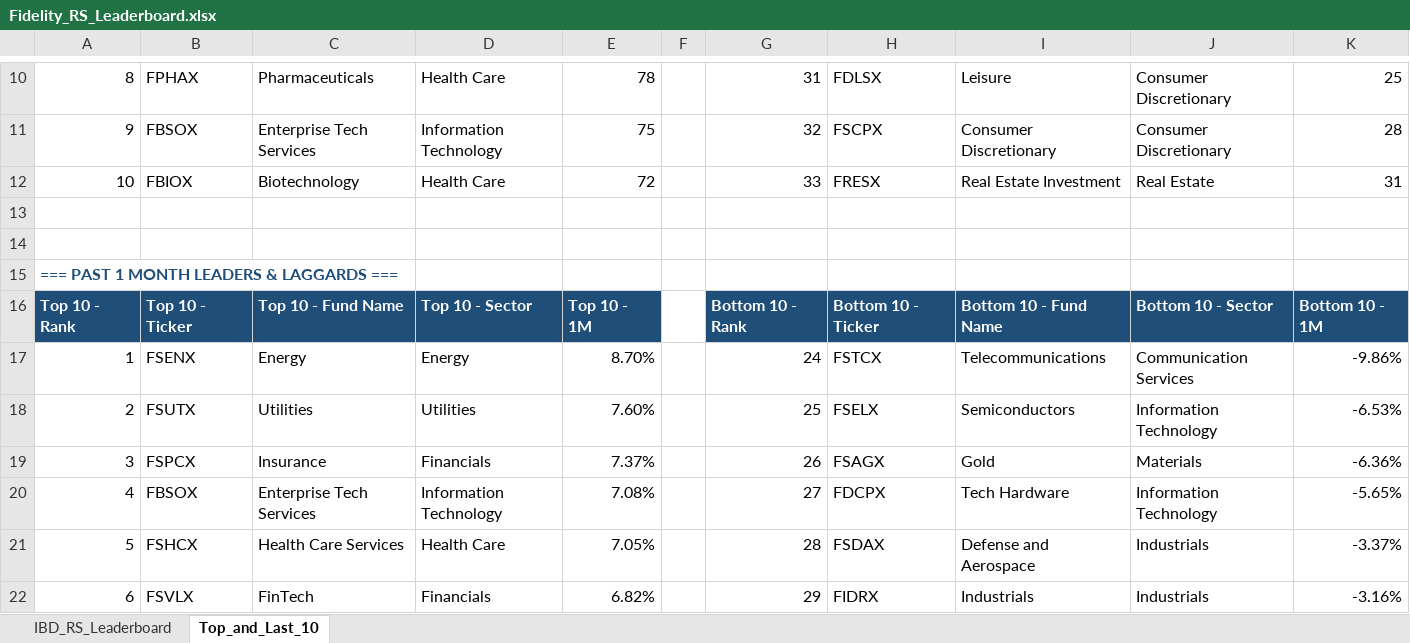
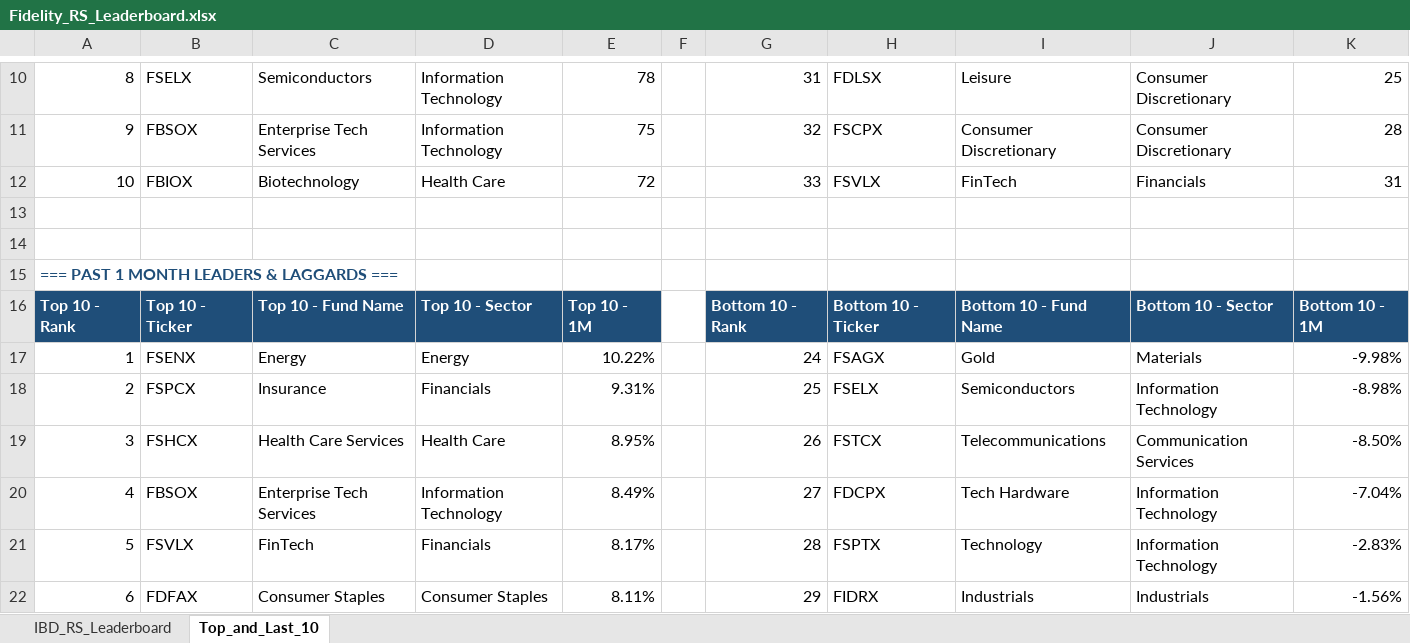
Before and after one commit to Jamesssurfer/Fidelity-Sector-Tracker, an Excel workbook: Fidelity_RS_Leaderboard.xlsx, sheet Top_and_Last_10, drawn as a sheet; only a part is shown, gaps mark what is left out; values as stored, in another font and other column widths than the file's, no borders; formulas without a stored value are shown as written; removed rows and columns are numbered as before the commit, all else as after; the diff covers the shown part only; the diff names each change by its address in the sheet, - before the commit and + after, or states it on an @@ line.

```diff
--- a/Fidelity_RS_Leaderboard.xlsx (sheet Top_and_Last_10)
+++ b/Fidelity_RS_Leaderboard.xlsx (sheet Top_and_Last_10)
-B10: FPHAX
+B10: FSELX
-C10: Pharmaceuticals
+C10: Semiconductors
-D10: Health Care
+D10: Information Technology
-H12: FRESX
+H12: FSVLX
-I12: Real Estate Investment
+I12: FinTech
-J12: Real Estate
+J12: Financials
-E17: 8.70%
+E17: 10.22%
-H17: FSTCX
+H17: FSAGX
-I17: Telecommunications
+I17: Gold
-J17: Communication Services
+J17: Materials
-K17: -9.86%
+K17: -9.98%
-B18: FSUTX
+B18: FSPCX
-C18: Utilities
+C18: Insurance
-D18: Utilities
+D18: Financials
-E18: 7.60%
+E18: 9.31%
-K18: -6.53%
+K18: -8.98%
-row 19: 3 | FSPCX | Insurance | Financials | 7.37% |  | 26 | FSAGX | Gold | Materials | -6.36%
+row 19: 3 | FSHCX | Health Care Services | Health Care | 8.95% |  | 26 | FSTCX | Telecommunications | Communication Services | -8.50%
-E20: 7.08%
+E20: 8.49%
-K20: -5.65%
+K20: -7.04%
-row 21: 5 | FSHCX | Health Care Services | Health Care | 7.05% |  | 28 | FSDAX | Defense and Aerospace | Industrials | -3.37%
+row 21: 5 | FSVLX | FinTech | Financials | 8.17% |  | 28 | FSPTX | Technology | Information Technology | -2.83%
-B22: FSVLX
+B22: FDFAX
-C22: FinTech
+C22: Consumer Staples
-D22: Financials
+D22: Consumer Staples
-E22: 6.82%
+E22: 8.11%
-K22: -3.16%
+K22: -1.56%
```
Also changed, not shown: 7 added rows, 7 removed rows and 189 edited cells elsewhere in this sheet, sheet IBD_RS_Leaderboard.
